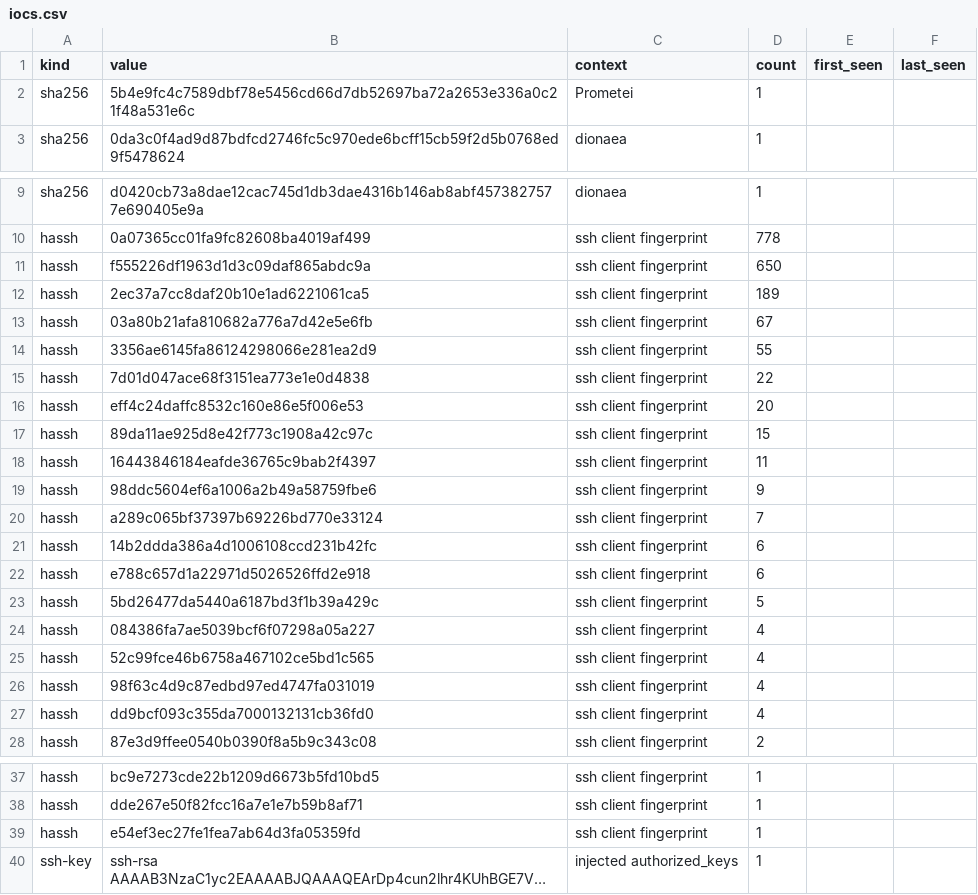
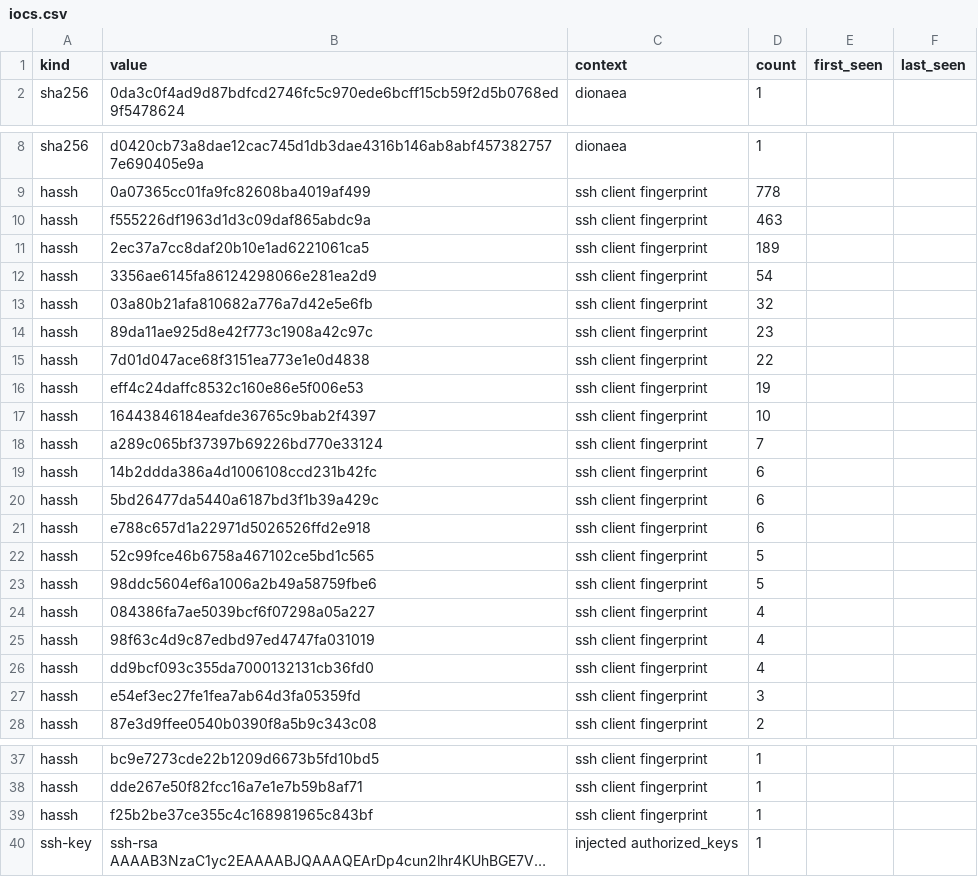
Before and after one commit to unerror/security, a CSV file: feeds/honeypot/iocs.csv, drawn as a sheet; only a part is shown, gaps mark what is left out; long unchanged cells end in …; removed rows and columns are numbered as before the commit, all else as after; the diff names each change by its address in the sheet, - before the commit and + after, or states it on an @@ line.

```diff
--- a/feeds/honeypot/iocs.csv
+++ b/feeds/honeypot/iocs.csv
-row 2: sha256 | 5b4e9fc4c7589dbf78e5456cd66d7db52697ba72a2653e336a0c21f48a531e6c | Prometei | 1
-D10 (count): 650
+D10 (count): 463
+row 12: hassh | 3356ae6145fa86124298066e281ea2d9 | ssh client fingerprint | 54
-D13 (count): 67
+D13 (count): 32
-B14 (value): 3356ae6145fa86124298066e281ea2d9
+B14 (value): 89da11ae925d8e42f773c1908a42c97c
-D14 (count): 55
+D14 (count): 23
-D16 (count): 20
+D16 (count): 19
-row 17: hassh | 89da11ae925d8e42f773c1908a42c97c | ssh client fingerprint | 15
-D17 (count): 11
+D17 (count): 10
-row 19: hassh | 98ddc5604ef6a1006a2b49a58759fbe6 | ssh client fingerprint | 9
+row 20: hassh | 5bd26477da5440a6187bd3f1b39a429c | ssh client fingerprint | 6
-B22 (value): 5bd26477da5440a6187bd3f1b39a429c
+B22 (value): 52c99fce46b6758a467102ce5bd1c565
+row 23: hassh | 98ddc5604ef6a1006a2b49a58759fbe6 | ssh client fingerprint | 5
-row 25: hassh | 52c99fce46b6758a467102ce5bd1c565 | ssh client fingerprint | 4
+row 27: hassh | e54ef3ec27fe1fea7ab64d3fa05359fd | ssh client fingerprint | 3
-B39 (value): e54ef3ec27fe1fea7ab64d3fa05359fd
+B39 (value): f25b2be37ce355c4c168981965c843bf
```
Also changed, not shown: 12 other files.
